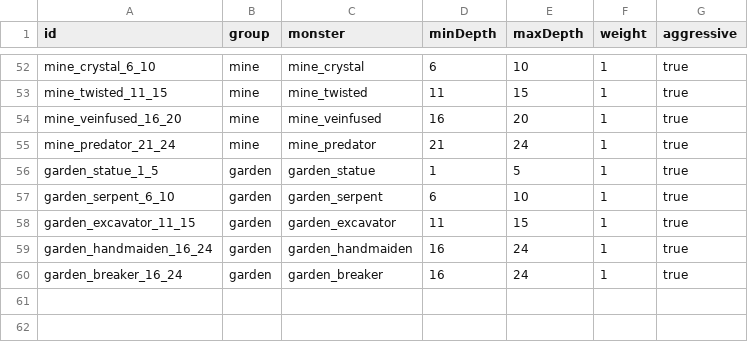
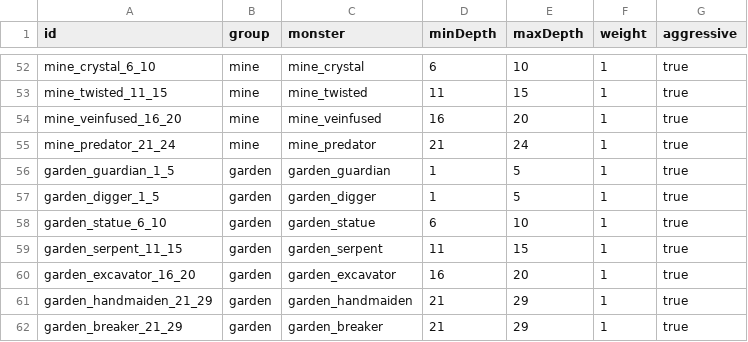
Before and after one commit to Julian-adv/OpenMMO, a CSV file: data-src/dungeon_spawns.csv, drawn as a sheet; only a part is shown, gaps mark what is left out.

```diff
--- a/data-src/dungeon_spawns.csv
+++ b/data-src/dungeon_spawns.csv
@@ -55,6 +55,8 @@ mine_veinfused_16_20,mine,mine_veinfused,16,20,1,true
 mine_predator_21_24,mine,mine_predator,21,24,1,true
-garden_statue_1_5,garden,garden_statue,1,5,1,true
-garden_serpent_6_10,garden,garden_serpent,6,10,1,true
-garden_excavator_11_15,garden,garden_excavator,11,15,1,true
-garden_handmaiden_16_24,garden,garden_handmaiden,16,24,1,true
-garden_breaker_16_24,garden,garden_breaker,16,24,1,true
+garden_guardian_1_5,garden,garden_guardian,1,5,1,true
+garden_digger_1_5,garden,garden_digger,1,5,1,true
+garden_statue_6_10,garden,garden_statue,6,10,1,true
+garden_serpent_11_15,garden,garden_serpent,11,15,1,true
+garden_excavator_16_20,garden,garden_excavator,16,20,1,true
+garden_handmaiden_21_29,garden,garden_handmaiden,21,29,1,true
+garden_breaker_21_29,garden,garden_breaker,21,29,1,true
```
Also changed, not shown: data-src/dungeons.csv, data-src/items.csv, 38 other files.
